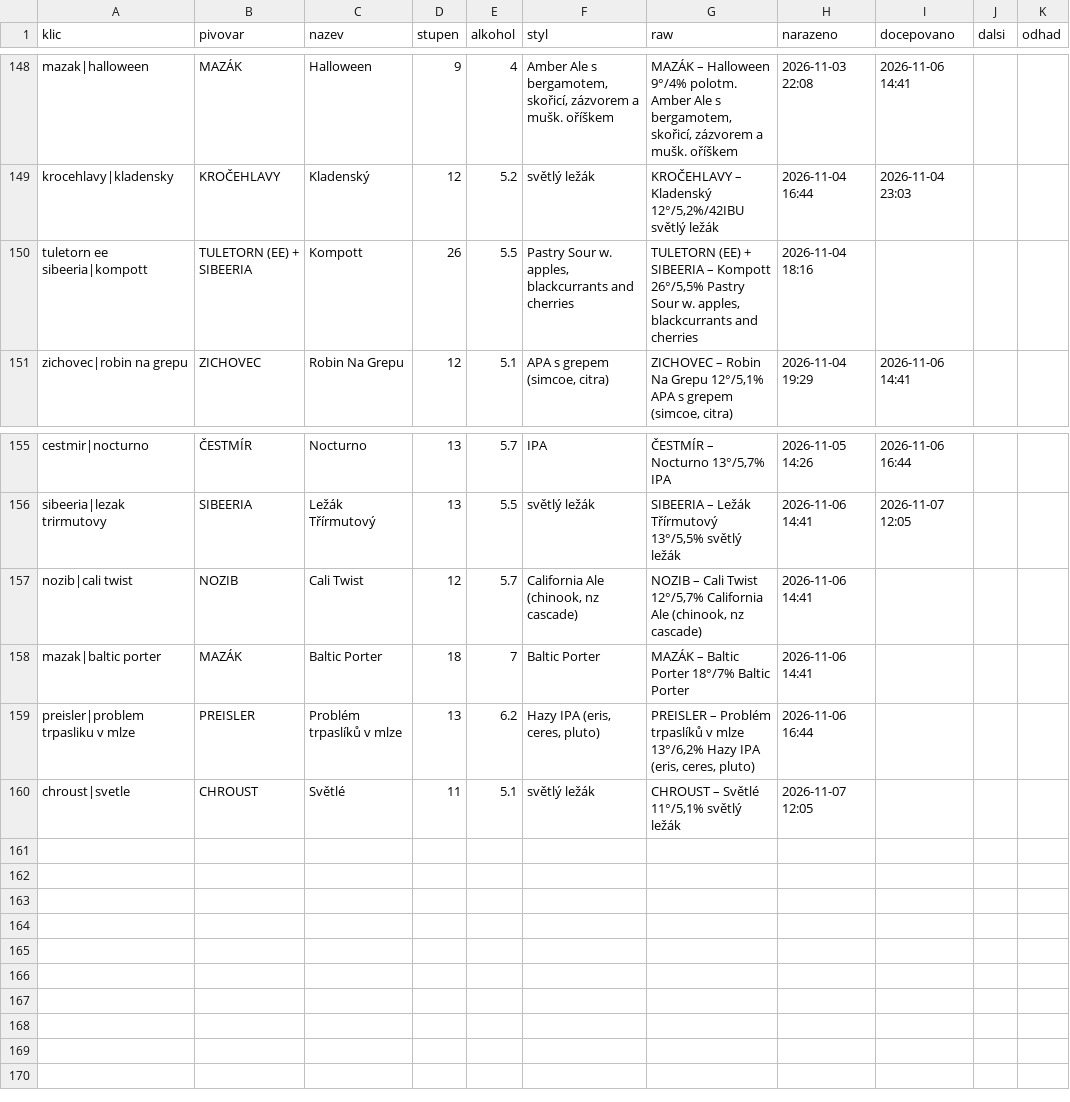
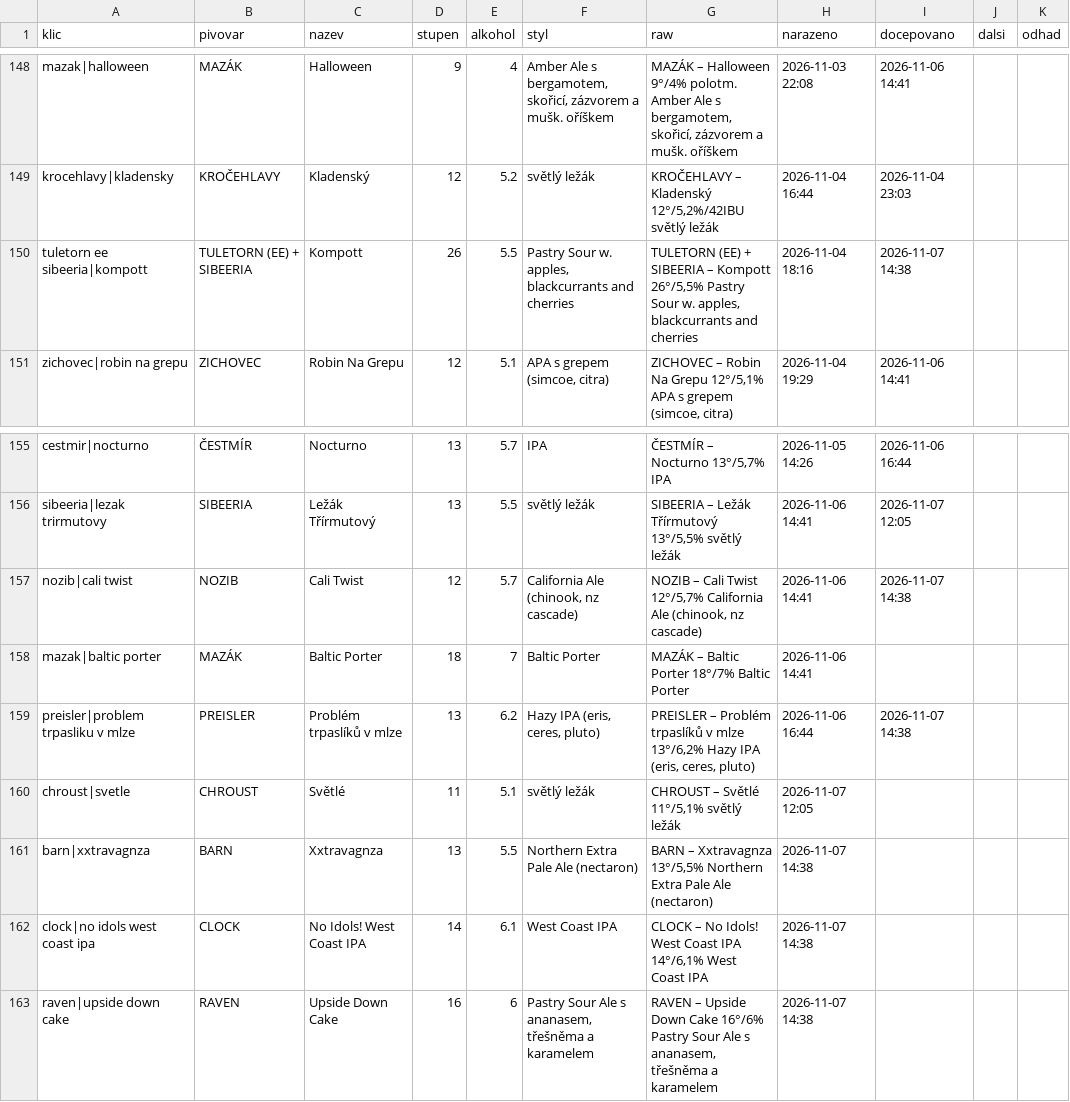
Before and after one commit to romankokos1/gal, a CSV file: data/galerie/historie.csv, drawn as a sheet; only a part is shown, gaps mark what is left out.

```diff
--- a/data/galerie/historie.csv
+++ b/data/galerie/historie.csv
@@ -149,3 +149,3 @@ mazak|halloween,MAZÁK,Halloween,9,4,"Amber Ale s bergamotem, skořicí, zázvor
 krocehlavy|kladensky,KROČEHLAVY,Kladenský,12,5.2,světlý ležák,"KROČEHLAVY – Kladenský 12°/5,2%/42IBU světlý ležák",2026-11-04 16:44,2026-11-04 23:03,,
-tuletorn ee sibeeria|kompott,TULETORN (EE) + SIBEERIA,Kompott,26,5.5,"Pastry Sour w. apples, blackcurrants and cherries","TULETORN (EE) + SIBEERIA – Kompott 26°/5,5% Pastry Sour w. apples, blackcurrants and cherries",2026-11-04 18:16,,,
+tuletorn ee sibeeria|kompott,TULETORN (EE) + SIBEERIA,Kompott,26,5.5,"Pastry Sour w. apples, blackcurrants and cherries","TULETORN (EE) + SIBEERIA – Kompott 26°/5,5% Pastry Sour w. apples, blackcurrants and cherries",2026-11-04 18:16,2026-11-07 14:38,,
 zichovec|robin na grepu,ZICHOVEC,Robin Na Grepu,12,5.1,"APA s grepem (simcoe, citra)","ZICHOVEC – Robin Na Grepu 12°/5,1% APA s grepem (simcoe, citra)",2026-11-04 19:29,2026-11-06 14:41,,
@@ -156,5 +156,8 @@ cestmir|nocturno,ČESTMÍR,Nocturno,13,5.7,IPA,"ČESTMÍR – Nocturno 13°/5,7%
 sibeeria|lezak trirmutovy,SIBEERIA,Ležák Třírmutový,13,5.5,světlý ležák,"SIBEERIA – Ležák Třírmutový 13°/5,5% světlý ležák",2026-11-06 14:41,2026-11-07 12:05,,
-nozib|cali twist,NOZIB,Cali Twist,12,5.7,"California Ale (chinook, nz cascade)","NOZIB – Cali Twist 12°/5,7% California Ale (chinook, nz cascade)",2026-11-06 14:41,,,
+nozib|cali twist,NOZIB,Cali Twist,12,5.7,"California Ale (chinook, nz cascade)","NOZIB – Cali Twist 12°/5,7% California Ale (chinook, nz cascade)",2026-11-06 14:41,2026-11-07 14:38,,
 mazak|baltic porter,MAZÁK,Baltic Porter,18,7,Baltic Porter,MAZÁK – Baltic Porter 18°/7% Baltic Porter,2026-11-06 14:41,,,
-preisler|problem trpasliku v mlze,PREISLER,Problém trpaslíků v mlze,13,6.2,"Hazy IPA (eris, ceres, pluto)","PREISLER – Problém trpaslíků v mlze 13°/6,2% Hazy IPA (eris, ceres, pluto)",2026-11-06 16:44,,,
+preisler|problem trpasliku v mlze,PREISLER,Problém trpaslíků v mlze,13,6.2,"Hazy IPA (eris, ceres, pluto)","PREISLER – Problém trpaslíků v mlze 13°/6,2% Hazy IPA (eris, ceres, pluto)",2026-11-06 16:44,2026-11-07 14:38,,
 chroust|svetle,CHROUST,Světlé,11,5.1,světlý ležák,"CHROUST – Světlé 11°/5,1% světlý ležák",2026-11-07 12:05,,,
+barn|xxtravagnza,BARN,Xxtravagnza,13,5.5,Northern Extra Pale Ale (nectaron),"BARN – Xxtravagnza 13°/5,5% Northern Extra Pale Ale (nectaron)",2026-11-07 14:38,,,
+clock|no idols west coast ipa,CLOCK,No Idols! West Coast IPA,14,6.1,West Coast IPA,"CLOCK – No Idols! West Coast IPA 14°/6,1% West Coast IPA",2026-11-07 14:38,,,
+raven|upside down cake,RAVEN,Upside Down Cake,16,6,"Pastry Sour Ale s ananasem, třešněma a karamelem","RAVEN – Upside Down Cake 16°/6% Pastry Sour Ale s ananasem, třešněma a karamelem",2026-11-07 14:38,,,
```
Also changed, not shown: 4 other files.
